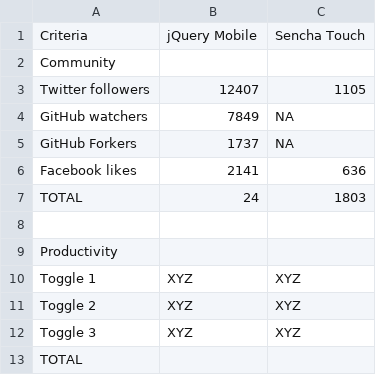
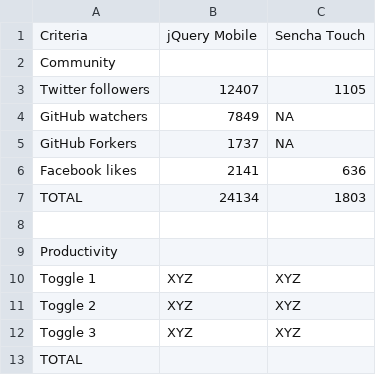
Before and after one commit to sandervanloock/HTMobieL, a CSV file: Artikel/comparisontable.csv, drawn as a sheet; only a part is shown.

```diff
--- a/Artikel/comparisontable.csv
+++ b/Artikel/comparisontable.csv
@@ -6,3 +6,3 @@ GitHub Forkers;1737;NA
 Facebook likes;2141;636
-TOTAL;24;1803
+TOTAL;24134;1803
 ;;
```
Also changed, not shown: 2 other files.
